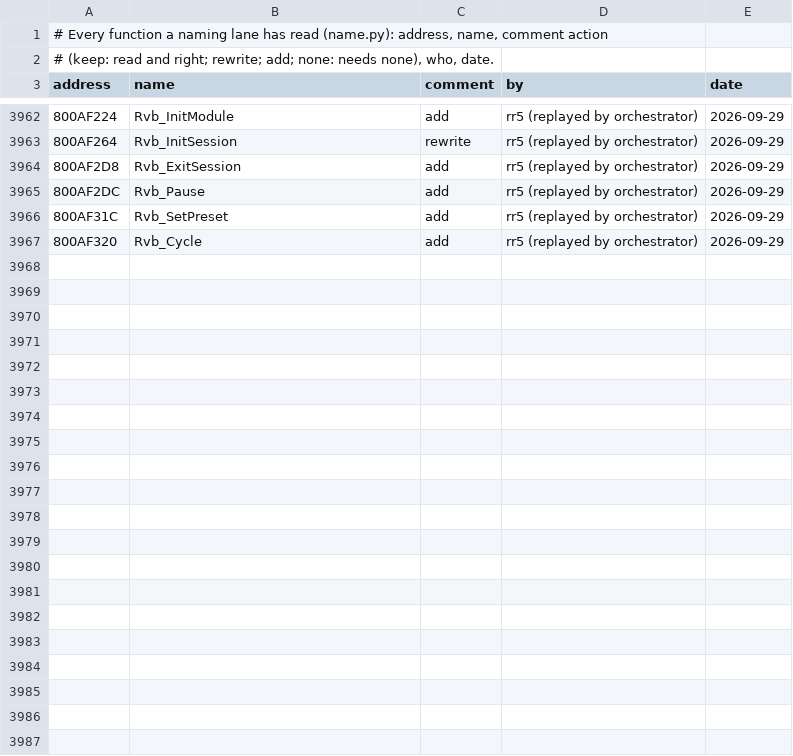
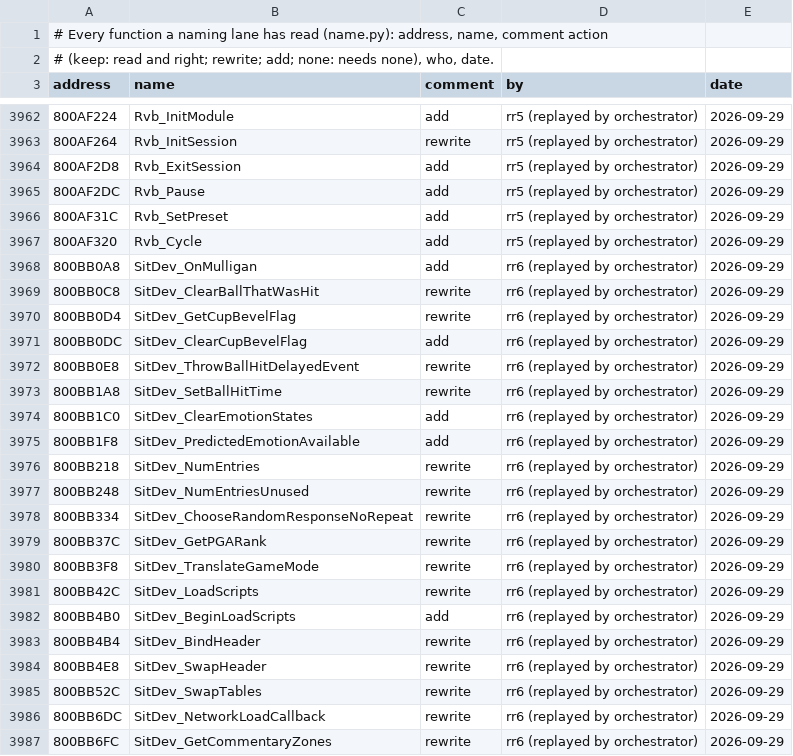
Before and after one commit to mitsevox/tw2004, a TSV file: config/GW4E69/review.tsv, drawn as a sheet; only a part is shown, gaps mark what is left out; the diff names each change by its address in the sheet, - before the commit and + after, or states it on an @@ line.

```diff
--- a/config/GW4E69/review.tsv
+++ b/config/GW4E69/review.tsv
+row 3968: 800BB0A8 | SitDev_OnMulligan | add | rr6 (replayed by orchestrator) | 2026-09-29
+row 3969: 800BB0C8 | SitDev_ClearBallThatWasHit | rewrite | rr6 (replayed by orchestrator) | 2026-09-29
+row 3970: 800BB0D4 | SitDev_GetCupBevelFlag | rewrite | rr6 (replayed by orchestrator) | 2026-09-29
+row 3971: 800BB0DC | SitDev_ClearCupBevelFlag | add | rr6 (replayed by orchestrator) | 2026-09-29
+row 3972: 800BB0E8 | SitDev_ThrowBallHitDelayedEvent | rewrite | rr6 (replayed by orchestrator) | 2026-09-29
+row 3973: 800BB1A8 | SitDev_SetBallHitTime | rewrite | rr6 (replayed by orchestrator) | 2026-09-29
+row 3974: 800BB1C0 | SitDev_ClearEmotionStates | add | rr6 (replayed by orchestrator) | 2026-09-29
+row 3975: 800BB1F8 | SitDev_PredictedEmotionAvailable | add | rr6 (replayed by orchestrator) | 2026-09-29
+row 3976: 800BB218 | SitDev_NumEntries | rewrite | rr6 (replayed by orchestrator) | 2026-09-29
+row 3977: 800BB248 | SitDev_NumEntriesUnused | rewrite | rr6 (replayed by orchestrator) | 2026-09-29
+row 3978: 800BB334 | SitDev_ChooseRandomResponseNoRepeat | rewrite | rr6 (replayed by orchestrator) | 2026-09-29
+row 3979: 800BB37C | SitDev_GetPGARank | rewrite | rr6 (replayed by orchestrator) | 2026-09-29
+row 3980: 800BB3F8 | SitDev_TranslateGameMode | rewrite | rr6 (replayed by orchestrator) | 2026-09-29
+row 3981: 800BB42C | SitDev_LoadScripts | rewrite | rr6 (replayed by orchestrator) | 2026-09-29
+row 3982: 800BB4B0 | SitDev_BeginLoadScripts | add | rr6 (replayed by orchestrator) | 2026-09-29
+row 3983: 800BB4B4 | SitDev_BindHeader | rewrite | rr6 (replayed by orchestrator) | 2026-09-29
+row 3984: 800BB4E8 | SitDev_SwapHeader | rewrite | rr6 (replayed by orchestrator) | 2026-09-29
+row 3985: 800BB52C | SitDev_SwapTables | rewrite | rr6 (replayed by orchestrator) | 2026-09-29
+row 3986: 800BB6DC | SitDev_NetworkLoadCallback | rewrite | rr6 (replayed by orchestrator) | 2026-09-29
+row 3987: 800BB6FC | SitDev_GetCommentaryZones | rewrite | rr6 (replayed by orchestrator) | 2026-09-29
```
Also changed, not shown: 13 other files.
